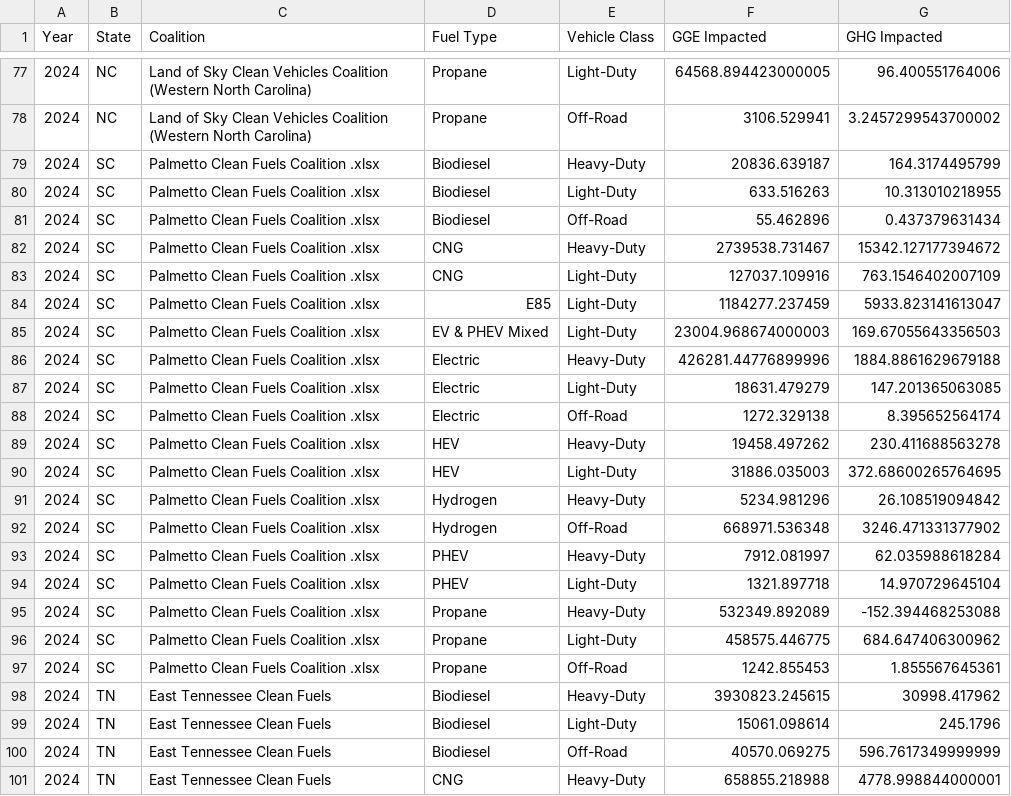
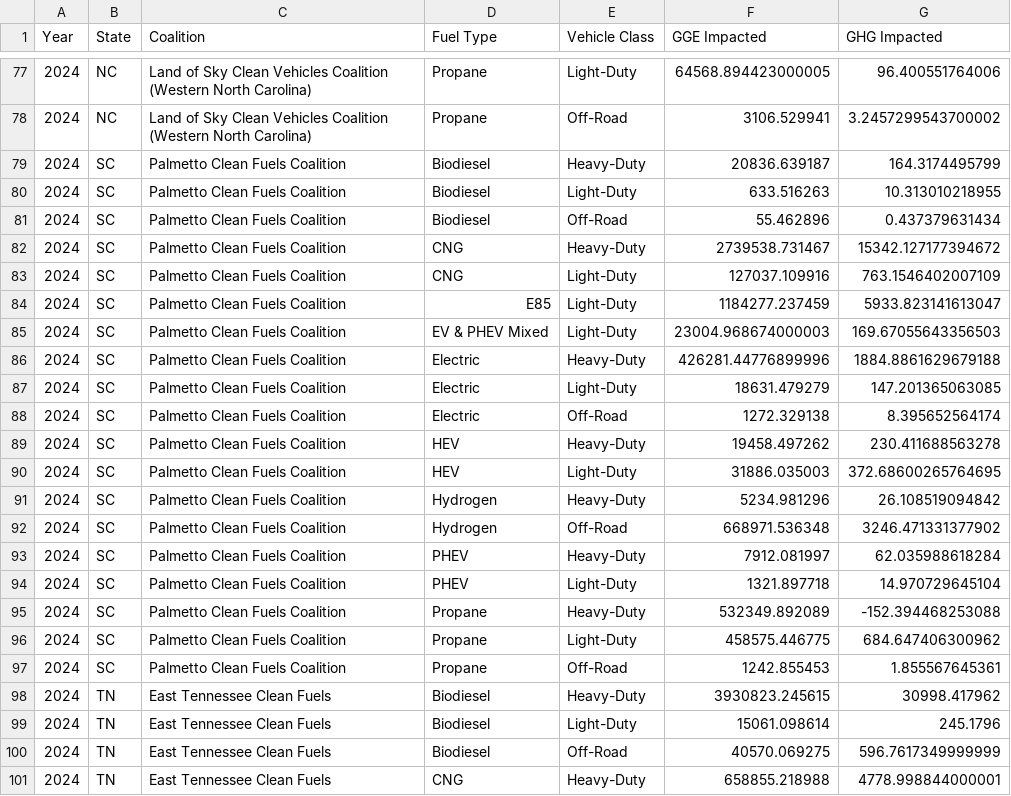
Before and after one commit to danielsiksay/se-cc-dashboard, a CSV file: Southeast_Clean_Cities_Expansion_Project_Unified_Data.csv, drawn as a sheet; only a part is shown, gaps mark what is left out; the diff covers the shown part only.

Commit message:
Add files via upload

```diff
--- a/Southeast_Clean_Cities_Expansion_Project_Unified_Data.csv
+++ b/Southeast_Clean_Cities_Expansion_Project_Unified_Data.csv
@@ -78,21 +78,21 @@ Year,State,Coalition,Fuel Type,Vehicle Class,GGE Impacted,GHG Impacted
 2024,NC,Land of Sky Clean Vehicles Coalition (Western North Carolina),Propane,Off-Road,3106.529941,3.2457299543700002
-2024,SC,Palmetto Clean Fuels Coalition   .xlsx,Biodiesel,Heavy-Duty,20836.639187,164.3174495799
-2024,SC,Palmetto Clean Fuels Coalition   .xlsx,Biodiesel,Light-Duty,633.516263,10.313010218955
-2024,SC,Palmetto Clean Fuels Coalition   .xlsx,Biodiesel,Off-Road,55.462896,0.437379631434
-2024,SC,Palmetto Clean Fuels Coalition   .xlsx,CNG,Heavy-Duty,2739538.731467,15342.127177394672
-2024,SC,Palmetto Clean Fuels Coalition   .xlsx,CNG,Light-Duty,127037.109916,763.1546402007109
-2024,SC,Palmetto Clean Fuels Coalition   .xlsx,E85,Light-Duty,1184277.237459,5933.823141613047
-2024,SC,Palmetto Clean Fuels Coalition   .xlsx,EV & PHEV Mixed,Light-Duty,23004.968674000003,169.67055643356503
-2024,SC,Palmetto Clean Fuels Coalition   .xlsx,Electric,Heavy-Duty,426281.44776899996,1884.8861629679188
-2024,SC,Palmetto Clean Fuels Coalition   .xlsx,Electric,Light-Duty,18631.479279,147.201365063085
-2024,SC,Palmetto Clean Fuels Coalition   .xlsx,Electric,Off-Road,1272.329138,8.395652564174
-2024,SC,Palmetto Clean Fuels Coalition   .xlsx,HEV,Heavy-Duty,19458.497262,230.411688563278
-2024,SC,Palmetto Clean Fuels Coalition   .xlsx,HEV,Light-Duty,31886.035003,372.68600265764695
-2024,SC,Palmetto Clean Fuels Coalition   .xlsx,Hydrogen,Heavy-Duty,5234.981296,26.108519094842
-2024,SC,Palmetto Clean Fuels Coalition   .xlsx,Hydrogen,Off-Road,668971.536348,3246.471331377902
-2024,SC,Palmetto Clean Fuels Coalition   .xlsx,PHEV,Heavy-Duty,7912.081997,62.035988618284
-2024,SC,Palmetto Clean Fuels Coalition   .xlsx,PHEV,Light-Duty,1321.897718,14.970729645104
-2024,SC,Palmetto Clean Fuels Coalition   .xlsx,Propane,Heavy-Duty,532349.892089,-152.394468253088
-2024,SC,Palmetto Clean Fuels Coalition   .xlsx,Propane,Light-Duty,458575.446775,684.647406300962
-2024,SC,Palmetto Clean Fuels Coalition   .xlsx,Propane,Off-Road,1242.855453,1.855567645361
+2024,SC,Palmetto Clean Fuels Coalition,Biodiesel,Heavy-Duty,20836.639187,164.3174495799
+2024,SC,Palmetto Clean Fuels Coalition,Biodiesel,Light-Duty,633.516263,10.313010218955
+2024,SC,Palmetto Clean Fuels Coalition,Biodiesel,Off-Road,55.462896,0.437379631434
+2024,SC,Palmetto Clean Fuels Coalition,CNG,Heavy-Duty,2739538.731467,15342.127177394672
+2024,SC,Palmetto Clean Fuels Coalition,CNG,Light-Duty,127037.109916,763.1546402007109
+2024,SC,Palmetto Clean Fuels Coalition,E85,Light-Duty,1184277.237459,5933.823141613047
+2024,SC,Palmetto Clean Fuels Coalition,EV & PHEV Mixed,Light-Duty,23004.968674000003,169.67055643356503
+2024,SC,Palmetto Clean Fuels Coalition,Electric,Heavy-Duty,426281.44776899996,1884.8861629679188
+2024,SC,Palmetto Clean Fuels Coalition,Electric,Light-Duty,18631.479279,147.201365063085
+2024,SC,Palmetto Clean Fuels Coalition,Electric,Off-Road,1272.329138,8.395652564174
+2024,SC,Palmetto Clean Fuels Coalition,HEV,Heavy-Duty,19458.497262,230.411688563278
+2024,SC,Palmetto Clean Fuels Coalition,HEV,Light-Duty,31886.035003,372.68600265764695
+2024,SC,Palmetto Clean Fuels Coalition,Hydrogen,Heavy-Duty,5234.981296,26.108519094842
+2024,SC,Palmetto Clean Fuels Coalition,Hydrogen,Off-Road,668971.536348,3246.471331377902
+2024,SC,Palmetto Clean Fuels Coalition,PHEV,Heavy-Duty,7912.081997,62.035988618284
+2024,SC,Palmetto Clean Fuels Coalition,PHEV,Light-Duty,1321.897718,14.970729645104
+2024,SC,Palmetto Clean Fuels Coalition,Propane,Heavy-Duty,532349.892089,-152.394468253088
+2024,SC,Palmetto Clean Fuels Coalition,Propane,Light-Duty,458575.446775,684.647406300962
+2024,SC,Palmetto Clean Fuels Coalition,Propane,Off-Road,1242.855453,1.855567645361
 2024,TN,East Tennessee Clean Fuels,Biodiesel,Heavy-Duty,3930823.245615,30998.417962
```
Also changed, not shown: 58 edited cells elsewhere in this file.
